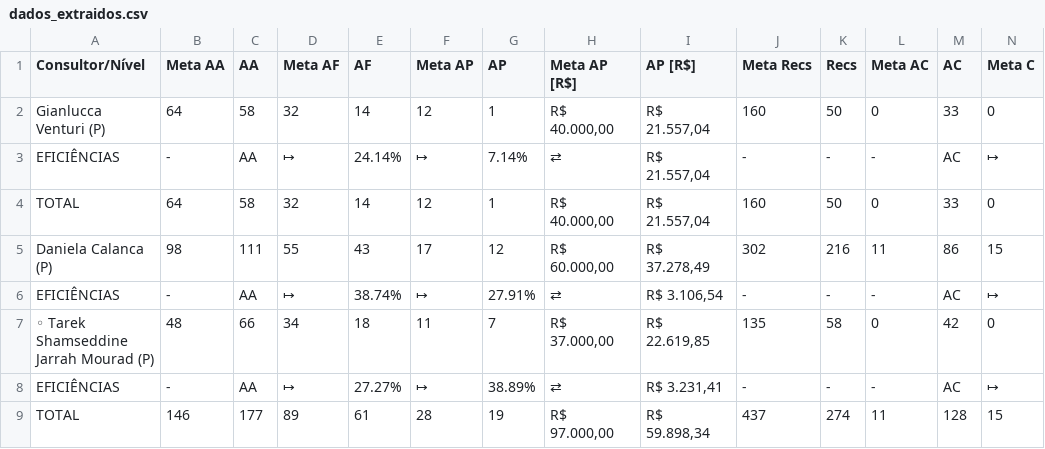
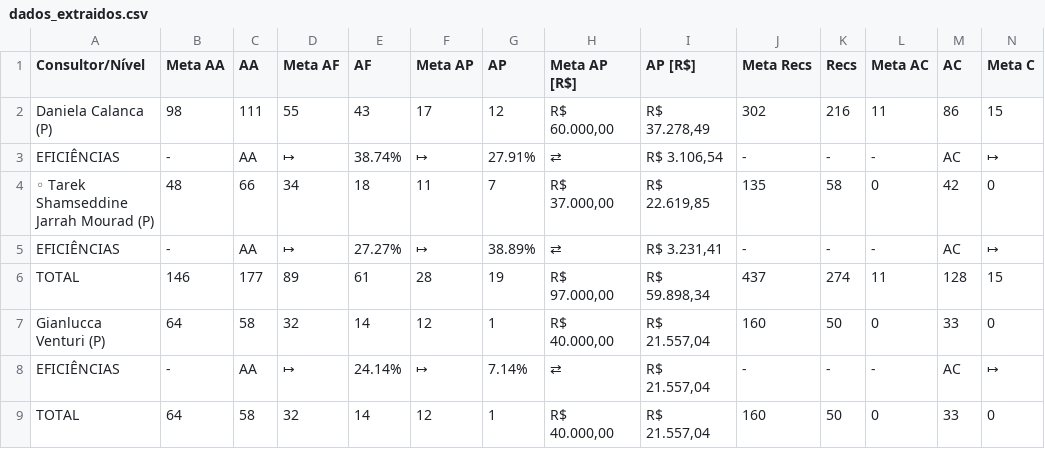
Before and after one commit to officew1goiania/gestaoavista2, a CSV file: dados_extraidos.csv, drawn as a sheet; only a part is shown; removed rows and columns are numbered as before the commit, all else as after; rows hold the shown columns only; the diff names each change by its address in the sheet, - before the commit and + after, or states it on an @@ line.

```diff
--- a/dados_extraidos.csv
+++ b/dados_extraidos.csv
-row 2: Gianlucca Venturi (P) | 64 | 58 | 32 | 14 | 12 | 1 | R$ 40.000,00 | R$ 21.557,04 | 160 | 50 | 0 | 33 | 0
-row 3: EFICIÊNCIAS | - | AA | ↦ | 24.14% | ↦ | 7.14% | ⇄ | R$ 21.557,04 | - | - | - | AC | ↦
-row 4: TOTAL | 64 | 58 | 32 | 14 | 12 | 1 | R$ 40.000,00 | R$ 21.557,04 | 160 | 50 | 0 | 33 | 0
+row 7: Gianlucca Venturi (P) | 64 | 58 | 32 | 14 | 12 | 1 | R$ 40.000,00 | R$ 21.557,04 | 160 | 50 | 0 | 33 | 0
+row 8: EFICIÊNCIAS | - | AA | ↦ | 24.14% | ↦ | 7.14% | ⇄ | R$ 21.557,04 | - | - | - | AC | ↦
+row 9: TOTAL | 64 | 58 | 32 | 14 | 12 | 1 | R$ 40.000,00 | R$ 21.557,04 | 160 | 50 | 0 | 33 | 0
```
Also changed, not shown: dados_semana.csv, 1 other file.
